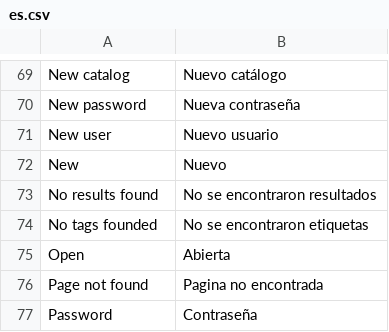
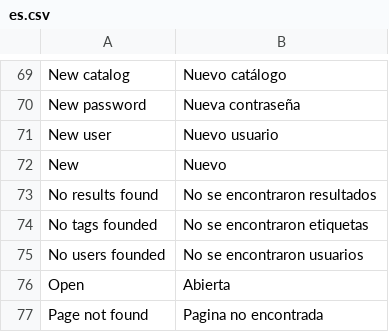
Before and after one commit to ccaballero/babel, a CSV file: data/i18n/es.csv, drawn as a sheet; only a part is shown, gaps mark what is left out; the shorter side is filled out with more unchanged rows; the diff names each change by its address in the sheet, - before the commit and + after, or states it on an @@ line.

Commit message:
[TEMPLATE] Corrected columns blocks, still missing something details

```diff
--- a/data/i18n/es.csv
+++ b/data/i18n/es.csv
+row 75: No users founded | No se encontraron usuarios
```
Also changed, not shown: data/i18n/en.csv, 12 other files.
